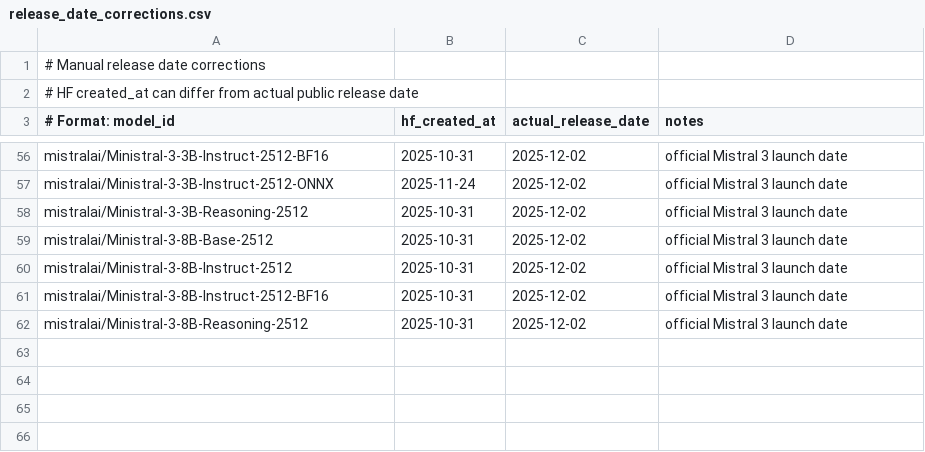
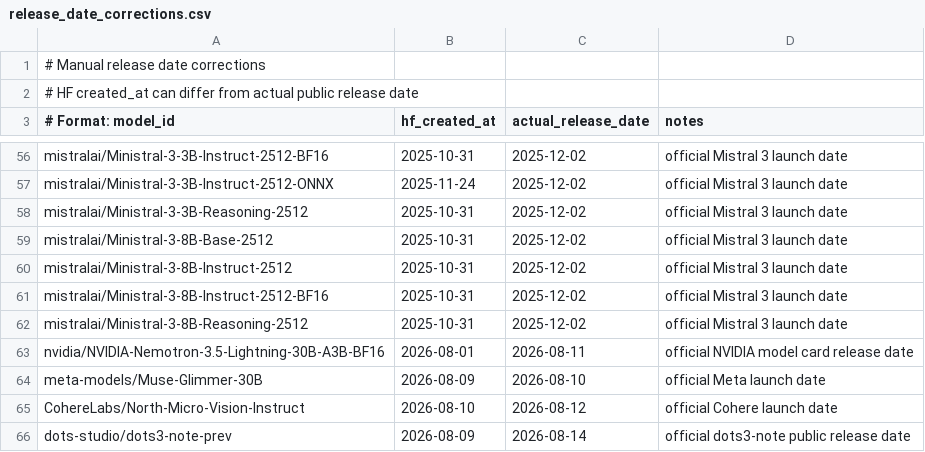
Before and after one commit to Interconnects-AI/tracked-models, a CSV file: metadata/release_date_corrections.csv, drawn as a sheet; only a part is shown, gaps mark what is left out; the diff names each change by its address in the sheet, - before the commit and + after, or states it on an @@ line.

```diff
--- a/metadata/release_date_corrections.csv
+++ b/metadata/release_date_corrections.csv
+row 63: nvidia/NVIDIA-Nemotron-3.5-Lightning-30B-A3B-BF16 | 2026-08-01 | 2026-08-11 | official NVIDIA model card release date
+row 64: meta-models/Muse-Glimmer-30B | 2026-08-09 | 2026-08-10 | official Meta launch date
+row 65: CohereLabs/North-Micro-Vision-Instruct | 2026-08-10 | 2026-08-12 | official Cohere launch date
+row 66: dots-studio/dots3-note-prev | 2026-08-09 | 2026-08-14 | official dots3-note public release date
```
Also changed, not shown: extra_models.csv, metadata/model_parameters.csv, 5 other files.
